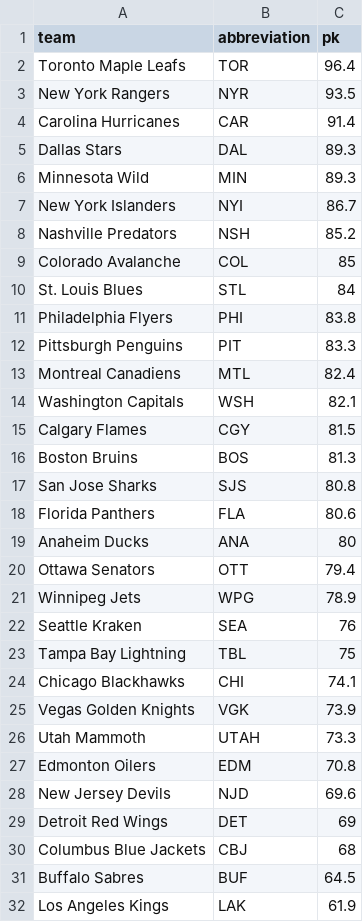
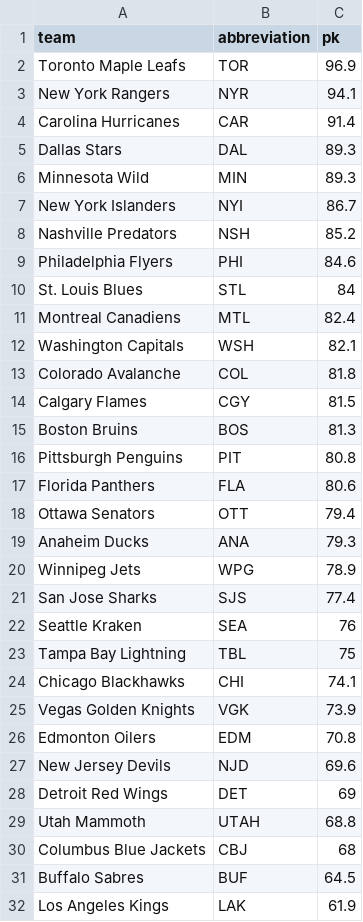
Before and after one commit to ceddto100/Kelly-s-Criterion-calculator, a CSV file: frontend/public/stats/nhl/nhl_pk.csv, drawn as a sheet; only a part is shown.

```diff
--- a/frontend/public/stats/nhl/nhl_pk.csv
+++ b/frontend/public/stats/nhl/nhl_pk.csv
@@ -1,4 +1,4 @@
 "team","abbreviation","pk"
-"Toronto Maple Leafs","TOR",96.4
-"New York Rangers","NYR",93.5
+"Toronto Maple Leafs","TOR",96.9
+"New York Rangers","NYR",94.1
 "Carolina Hurricanes","CAR",91.4
@@ -8,15 +8,15 @@
 "Nashville Predators","NSH",85.2
-"Colorado Avalanche","COL",85
+"Philadelphia Flyers","PHI",84.6
 "St. Louis Blues","STL",84
-"Philadelphia Flyers","PHI",83.8
-"Pittsburgh Penguins","PIT",83.3
 "Montreal Canadiens","MTL",82.4
 "Washington Capitals","WSH",82.1
+"Colorado Avalanche","COL",81.8
 "Calgary Flames","CGY",81.5
 "Boston Bruins","BOS",81.3
-"San Jose Sharks","SJS",80.8
+"Pittsburgh Penguins","PIT",80.8
 "Florida Panthers","FLA",80.6
-"Anaheim Ducks","ANA",80
 "Ottawa Senators","OTT",79.4
+"Anaheim Ducks","ANA",79.3
 "Winnipeg Jets","WPG",78.9
+"San Jose Sharks","SJS",77.4
 "Seattle Kraken","SEA",76
@@ -25,3 +25,2 @@
 "Vegas Golden Knights","VGK",73.9
-"Utah Mammoth","UTAH",73.3
 "Edmonton Oilers","EDM",70.8
@@ -29,2 +28,3 @@
 "Detroit Red Wings","DET",69
+"Utah Mammoth","UTAH",68.8
 "Columbus Blue Jackets","CBJ",68
```
Also changed, not shown: frontend/public/stats/nfl/nfl_off_yards.csv, frontend/public/stats/nhl/nhl_hdcf60.csv, 15 other files.
